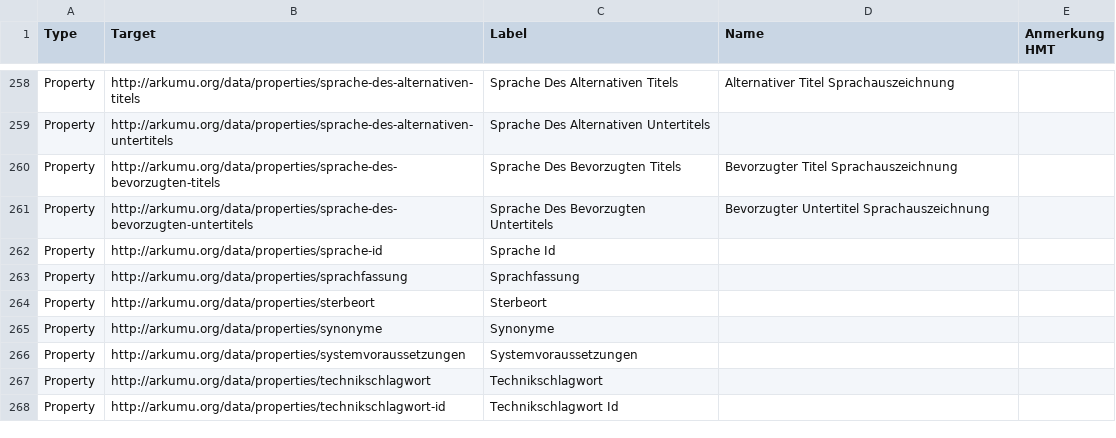
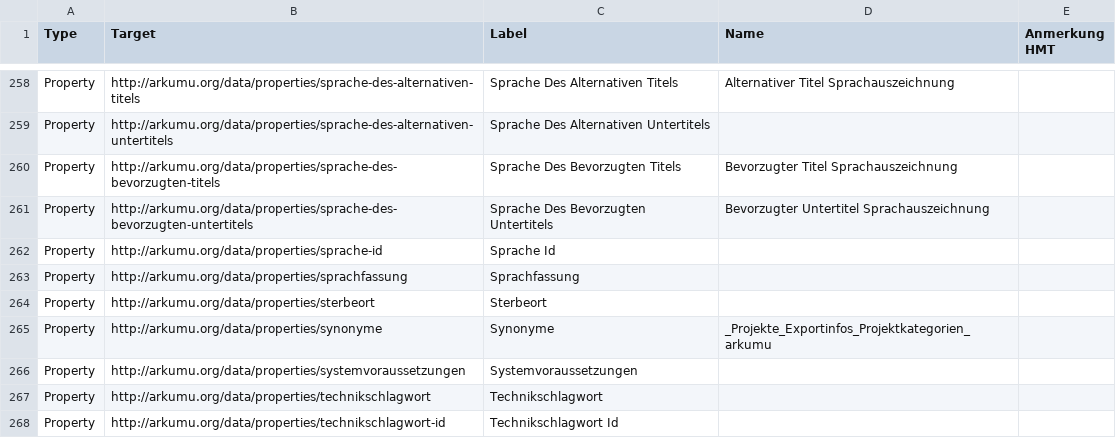
Before and after one commit to arkumu/arkumu-app, a CSV file: data/mappings/hmt_tonband_labels.csv, drawn as a sheet; only a part is shown, gaps mark what is left out.

```diff
--- a/data/mappings/hmt_tonband_labels.csv
+++ b/data/mappings/hmt_tonband_labels.csv
@@ -264,3 +264,3 @@ Property,http://arkumu.org/data/properties/sprachfassung,Sprachfassung,,
 Property,http://arkumu.org/data/properties/sterbeort,Sterbeort,,
-Property,http://arkumu.org/data/properties/synonyme,Synonyme,,
+Property,http://arkumu.org/data/properties/synonyme,Synonyme,_Projekte_Exportinfos_Projektkategorien_arkumu,
 Property,http://arkumu.org/data/properties/systemvoraussetzungen,Systemvoraussetzungen,,
```
Also changed, not shown: data/mappings/khm_labels.csv, 3 other files.
